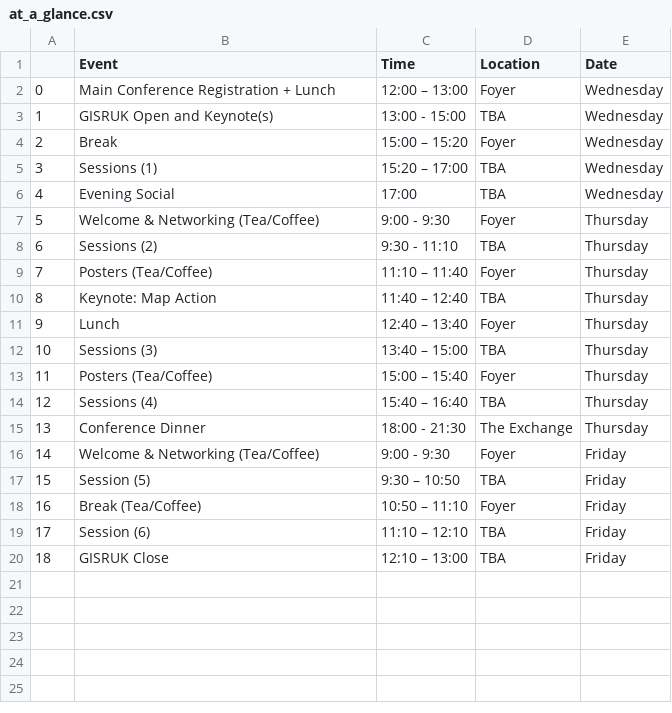
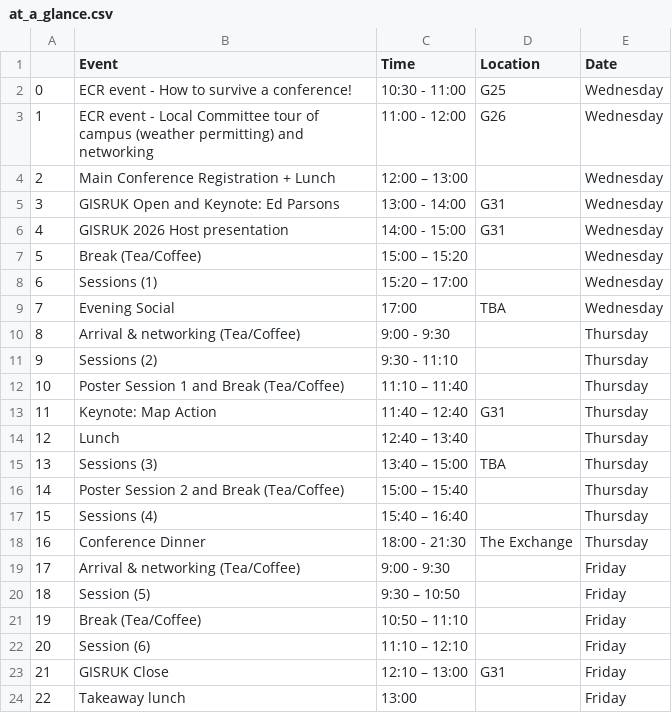
Before and after one commit to Craig-Robson/gisruk2026, a CSV file: program/at_a_glance.csv, drawn as a sheet; addresses are those after the commit; the diff names each change by its address in the sheet, - before the commit and + after, or states it on an @@ line.

Commit message:
Update at_a_glance.csv

```diff
--- a/program/at_a_glance.csv
+++ b/program/at_a_glance.csv
+row 2: 0 | ECR event - How to survive a conference! | 10:30 - 11:00 | G25 | Wednesday
+row 3: 1 | ECR event - Local Committee tour of campus (weather permitting) and networking | 11:00 - 12:00 | G26 | Wednesday
@@ column A renumbered between rows 4 and 23 @@
-D4 (Location): Foyer
+D4 (Location): (empty)
-B5 (Event): GISRUK Open and Keynote(s)
+B5 (Event): GISRUK Open and Keynote: Ed Parsons
-C5 (Time): 13:00 - 15:00
+C5 (Time): 13:00 - 14:00
-D5 (Location): TBA
+D5 (Location): G31
+row 6: 4 | GISRUK 2026 Host presentation | 14:00 - 15:00 | G31 | Wednesday
-B7 (Event): Break
+B7 (Event): Break (Tea/Coffee)
-D7 (Location): Foyer
+D7 (Location): (empty)
-D8 (Location): TBA
+D8 (Location): (empty)
-B10 (Event): Welcome & Networking (Tea/Coffee)
+B10 (Event): Arrival & networking (Tea/Coffee)
-D10 (Location): Foyer
+D10 (Location): (empty)
-D11 (Location): TBA
+D11 (Location): (empty)
-B12 (Event): Posters (Tea/Coffee)
+B12 (Event): Poster Session 1 and Break (Tea/Coffee)
-D12 (Location): Foyer
+D12 (Location): (empty)
-D13 (Location): TBA
+D13 (Location): G31
-D14 (Location): Foyer
+D14 (Location): (empty)
-B16 (Event): Posters (Tea/Coffee)
+B16 (Event): Poster Session 2 and Break (Tea/Coffee)
-D16 (Location): Foyer
+D16 (Location): (empty)
-D17 (Location): TBA
+D17 (Location): (empty)
-B19 (Event): Welcome & Networking (Tea/Coffee)
+B19 (Event): Arrival & networking (Tea/Coffee)
-D19 (Location): Foyer
+D19 (Location): (empty)
-D20 (Location): TBA
+D20 (Location): (empty)
-D21 (Location): Foyer
+D21 (Location): (empty)
-D22 (Location): TBA
+D22 (Location): (empty)
-D23 (Location): TBA
+D23 (Location): G31
+row 24: 22 | Takeaway lunch | 13:00 |  | Friday
```
